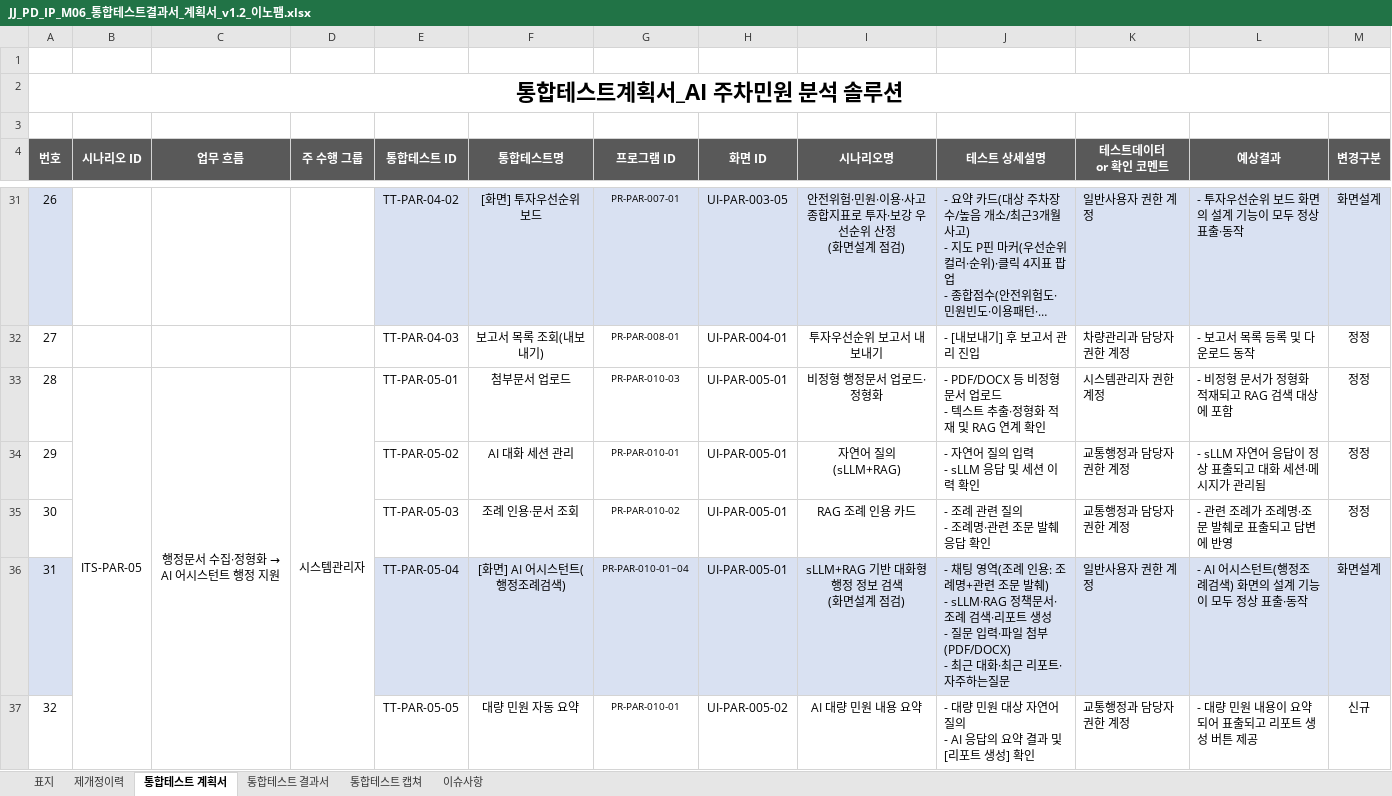
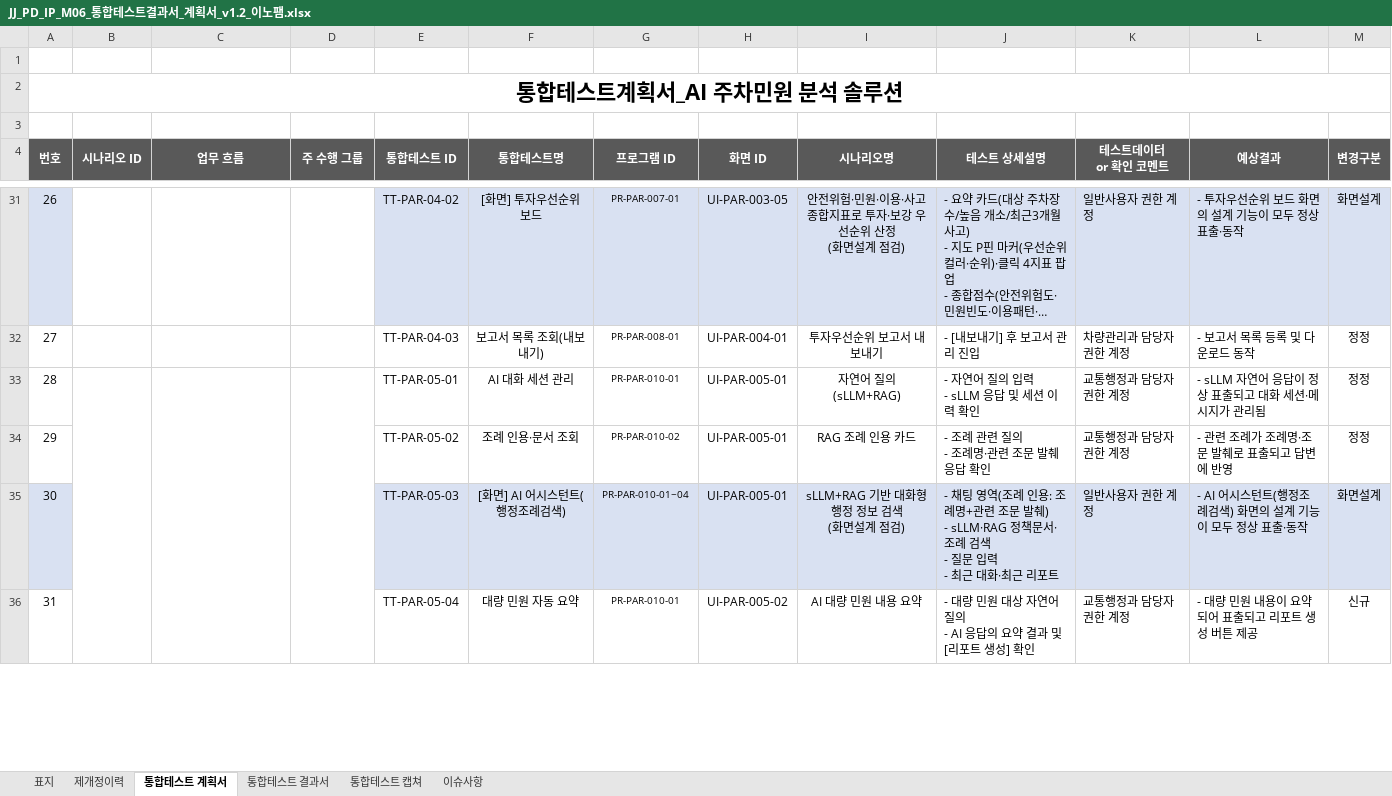
Before and after one commit to innopamSolution/jeju-datahub, an Excel workbook: Audit/JJ_PD_IP_M06_통합테스트결과서_계획서_v1.2_이노팸.xlsx, sheet 통합테스트 계획서, drawn as a sheet; only a part is shown, gaps mark what is left out; long unchanged cells end in …; values as stored, in another font and other column widths than the file's, no borders; removed rows and columns are numbered as before the commit, all else as after; ↵ is a line break in a cell; the diff covers the shown part only; the diff names each change by its address in the sheet, - before the commit and + after, or states it on an @@ line.

```diff
--- a/Audit/JJ_PD_IP_M06_통합테스트결과서_계획서_v1.2_이노팸.xlsx (sheet 통합테스트 계획서)
+++ b/Audit/JJ_PD_IP_M06_통합테스트결과서_계획서_v1.2_이노팸.xlsx (sheet 통합테스트 계획서)
-row 33: 28 | ITS-PAR-05 | 행정문서 수집·정형화 → AI 어시스턴트 행정 지원 | 시스템관리자 | TT-PAR-05-01 | 첨부문서 업로드 | PR-PAR-010-03 | UI-PAR-005-01 | 비정형 행정문서 업로드·정형화 | - PDF/DOCX 등 비정형 문서 업로드 ↵ - 텍스트 추출·정형화 적재 및 RAG 연계 확인 | 시스템관리자 권한 계정 | - 비정형 문서가 정형화 적재되고 RAG 검색 대상에 포함 | 정정
@@ column A (번호) renumbered from row 33 down @@
+B33:B39 merged
+C33:C39 merged
+D33:D39 merged
-E33 (통합테스트 ID): TT-PAR-05-02
+E33 (통합테스트 ID): TT-PAR-05-01
-E34 (통합테스트 ID): TT-PAR-05-03
+E34 (통합테스트 ID): TT-PAR-05-02
-E35 (통합테스트 ID): TT-PAR-05-04
+E35 (통합테스트 ID): TT-PAR-05-03
-J35 (테스트 상세설명): …례 검색·리포트 생성 ↵ - 질문 입력·파일 첨부(PDF/DOCX) ↵ - 최근 대화·최근 리포트·자주하는질문
+J35 (테스트 상세설명): …례 검색 ↵ - 질문 입력 ↵ - 최근 대화·최근 리포트
-E36 (통합테스트 ID): TT-PAR-05-05
+E36 (통합테스트 ID): TT-PAR-05-04
```
Also changed, not shown: 2 removed rows and 9 edited cells elsewhere in this sheet, sheet 통합테스트 캡쳐, sheet 통합테스트 결과서, sheet 이슈사항, Audit/JJ_PD_IP_D26_단위테스트계획서.xlsx, Audit/JJ_PD_IP_D27_통합테스트계획서.xlsx, 3 other files.
